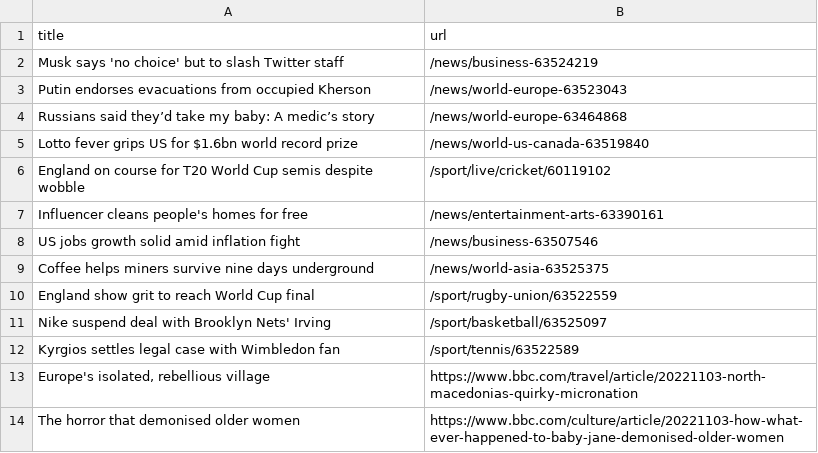
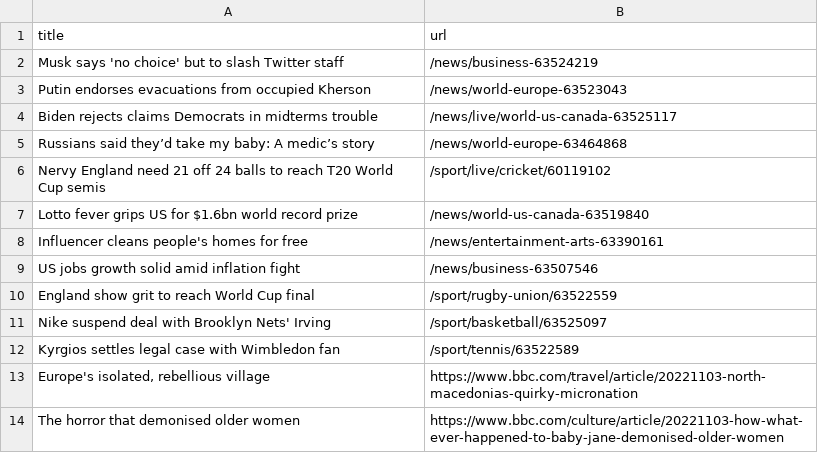
Before and after one commit to cpohkwan/automatic-scraper-bbc, a CSV file: bbc.csv, drawn as a sheet; only a part is shown.

```diff
--- a/bbc.csv
+++ b/bbc.csv
@@ -3,8 +3,8 @@ Musk says 'no choice' but to slash Twitter staff,/news/business-63524219
 Putin endorses evacuations from occupied Kherson,/news/world-europe-63523043
+Biden rejects claims Democrats in midterms trouble,/news/live/world-us-canada-63525117
 Russians said they’d take my baby: A medic’s story,/news/world-europe-63464868
+Nervy England need 21 off 24 balls to reach T20 World Cup semis,/sport/live/cricket/60119102
 Lotto fever grips US for $1.6bn world record prize,/news/world-us-canada-63519840
-England on course for T20 World Cup semis despite wobble,/sport/live/cricket/60119102
 Influencer cleans people's homes for free,/news/entertainment-arts-63390161
 US jobs growth solid amid inflation fight,/news/business-63507546
-Coffee helps miners survive nine days underground,/news/world-asia-63525375
 England show grit to reach World Cup final,/sport/rugby-union/63522559
```
